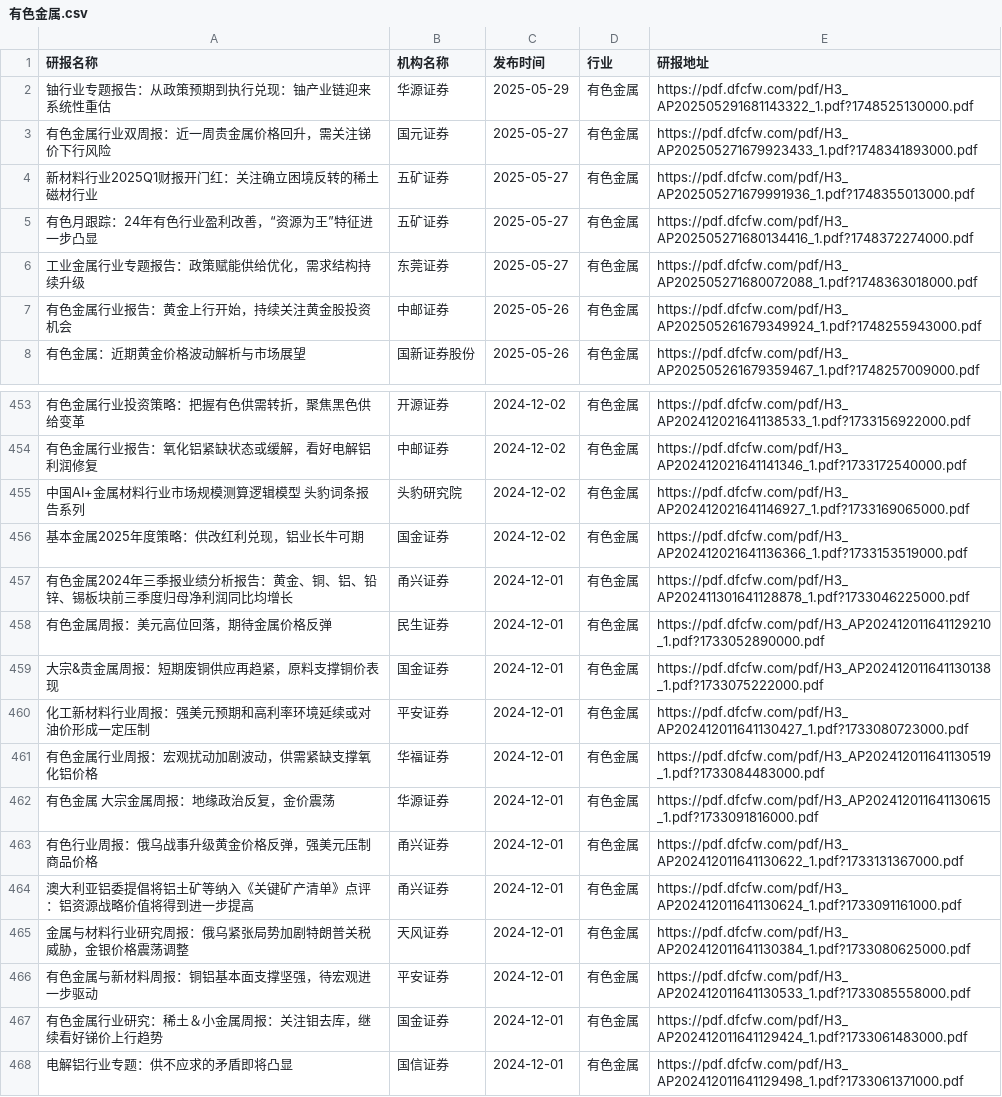
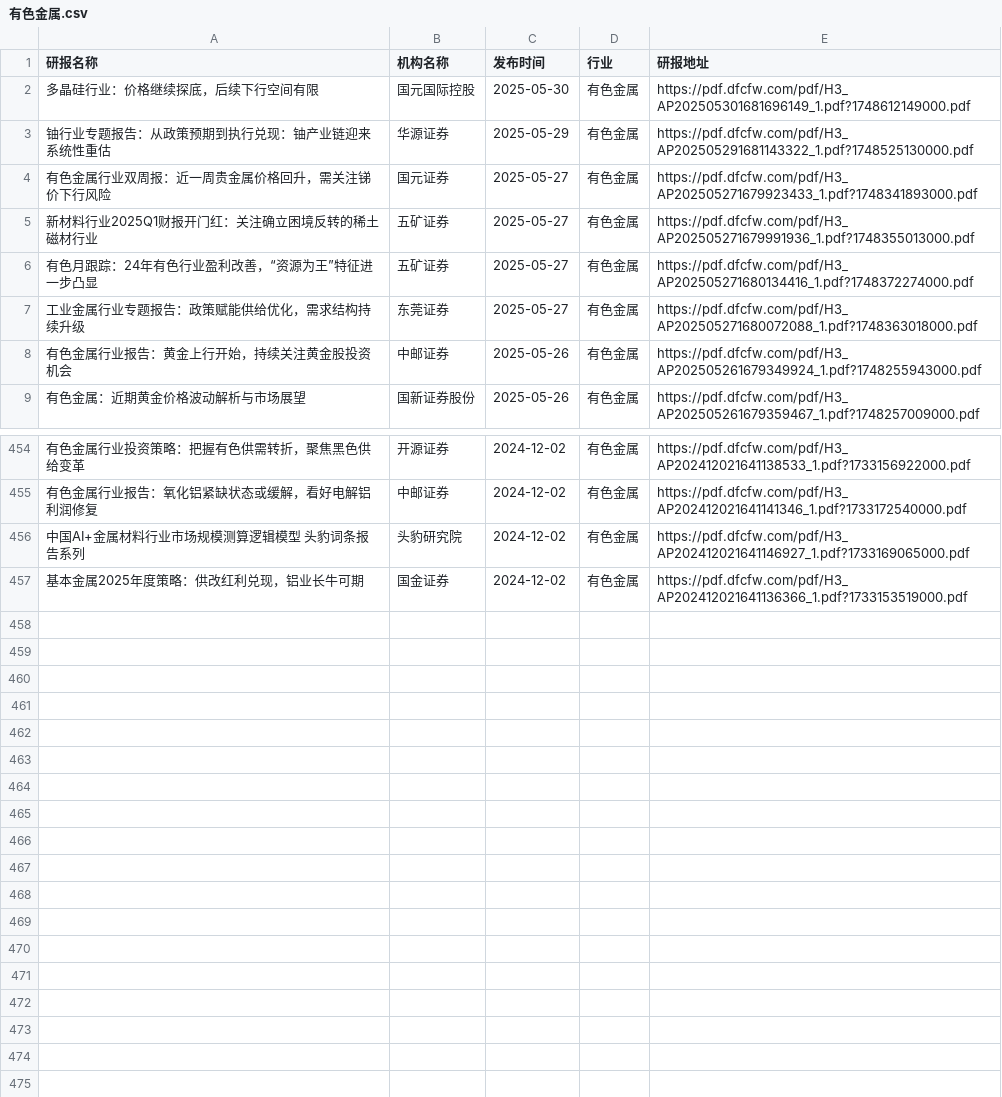
Before and after one commit to manymore13/report, a CSV file: eastmoney/有色金属.csv, drawn as a sheet; only a part is shown, gaps mark what is left out; removed rows and columns are numbered as before the commit, all else as after; the diff names each change by its address in the sheet, - before the commit and + after, or states it on an @@ line.

```diff
--- a/eastmoney/有色金属.csv
+++ b/eastmoney/有色金属.csv
+row 2: 多晶硅行业：价格继续探底，后续下行空间有限 | 国元国际控股 | 2025-05-30 | 有色金属 | https://pdf.dfcfw.com/pdf/H3_AP202505301681696149_1.pdf?1748612149000.pdf
-row 457: 有色金属2024年三季报业绩分析报告：黄金、铜、铝、铅锌、锡板块前三季度归母净利润同比均增长 | 甬兴证券 | 2024-12-01 | 有色金属 | https://pdf.dfcfw.com/pdf/H3_AP202411301641128878_1.pdf?1733046225000.pdf
-row 458: 有色金属周报：美元高位回落，期待金属价格反弹 | 民生证券 | 2024-12-01 | 有色金属 | https://pdf.dfcfw.com/pdf/H3_AP202412011641129210_1.pdf?1733052890000.pdf
-row 459: 大宗&贵金属周报：短期废铜供应再趋紧，原料支撑铜价表现 | 国金证券 | 2024-12-01 | 有色金属 | https://pdf.dfcfw.com/pdf/H3_AP202412011641130138_1.pdf?1733075222000.pdf
-row 460: 化工新材料行业周报：强美元预期和高利率环境延续或对油价形成一定压制 | 平安证券 | 2024-12-01 | 有色金属 | https://pdf.dfcfw.com/pdf/H3_AP202412011641130427_1.pdf?1733080723000.pdf
-row 461: 有色金属行业周报：宏观扰动加剧波动，供需紧缺支撑氧化铝价格 | 华福证券 | 2024-12-01 | 有色金属 | https://pdf.dfcfw.com/pdf/H3_AP202412011641130519_1.pdf?1733084483000.pdf
-row 462: 有色金属 大宗金属周报：地缘政治反复，金价震荡 | 华源证券 | 2024-12-01 | 有色金属 | https://pdf.dfcfw.com/pdf/H3_AP202412011641130615_1.pdf?1733091816000.pdf
-row 463: 有色行业周报：俄乌战事升级黄金价格反弹，强美元压制商品价格 | 甬兴证券 | 2024-12-01 | 有色金属 | https://pdf.dfcfw.com/pdf/H3_AP202412011641130622_1.pdf?1733131367000.pdf
-row 464: 澳大利亚铝委提倡将铝土矿等纳入《关键矿产清单》点评：铝资源战略价值将得到进一步提高 | 甬兴证券 | 2024-12-01 | 有色金属 | https://pdf.dfcfw.com/pdf/H3_AP202412011641130624_1.pdf?1733091161000.pdf
-row 465: 金属与材料行业研究周报：俄乌紧张局势加剧特朗普关税威胁，金银价格震荡调整 | 天风证券 | 2024-12-01 | 有色金属 | https://pdf.dfcfw.com/pdf/H3_AP202412011641130384_1.pdf?1733080625000.pdf
-row 466: 有色金属与新材料周报：铜铝基本面支撑坚强，待宏观进一步驱动 | 平安证券 | 2024-12-01 | 有色金属 | https://pdf.dfcfw.com/pdf/H3_AP202412011641130533_1.pdf?1733085558000.pdf
-row 467: 有色金属行业研究：稀土＆小金属周报：关注钼去库，继续看好锑价上行趋势 | 国金证券 | 2024-12-01 | 有色金属 | https://pdf.dfcfw.com/pdf/H3_AP202412011641129424_1.pdf?1733061483000.pdf
-row 468: 电解铝行业专题：供不应求的矛盾即将凸显 | 国信证券 | 2024-12-01 | 有色金属 | https://pdf.dfcfw.com/pdf/H3_AP202412011641129498_1.pdf?1733061371000.pdf
```
Also changed, not shown: eastmoney/中药.csv, eastmoney/农牧饲渔.csv, 53 other files.
